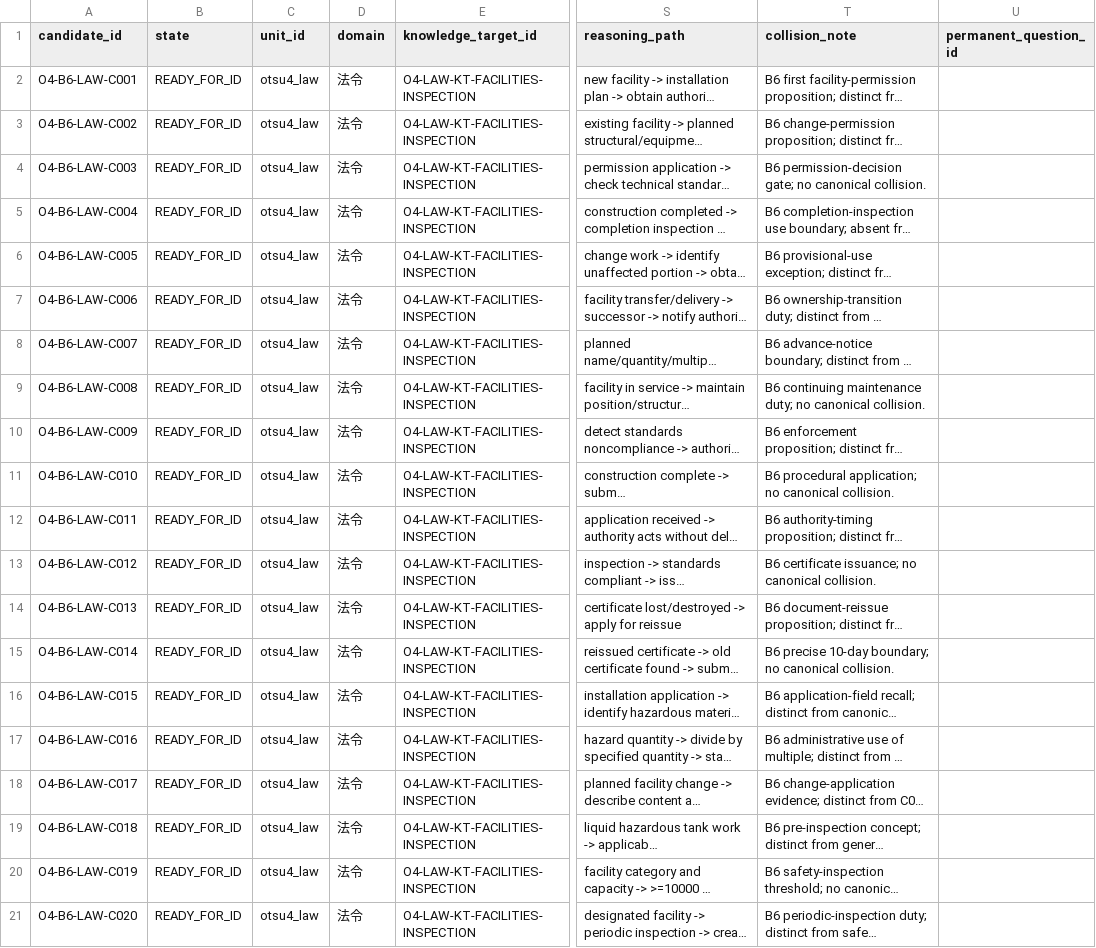
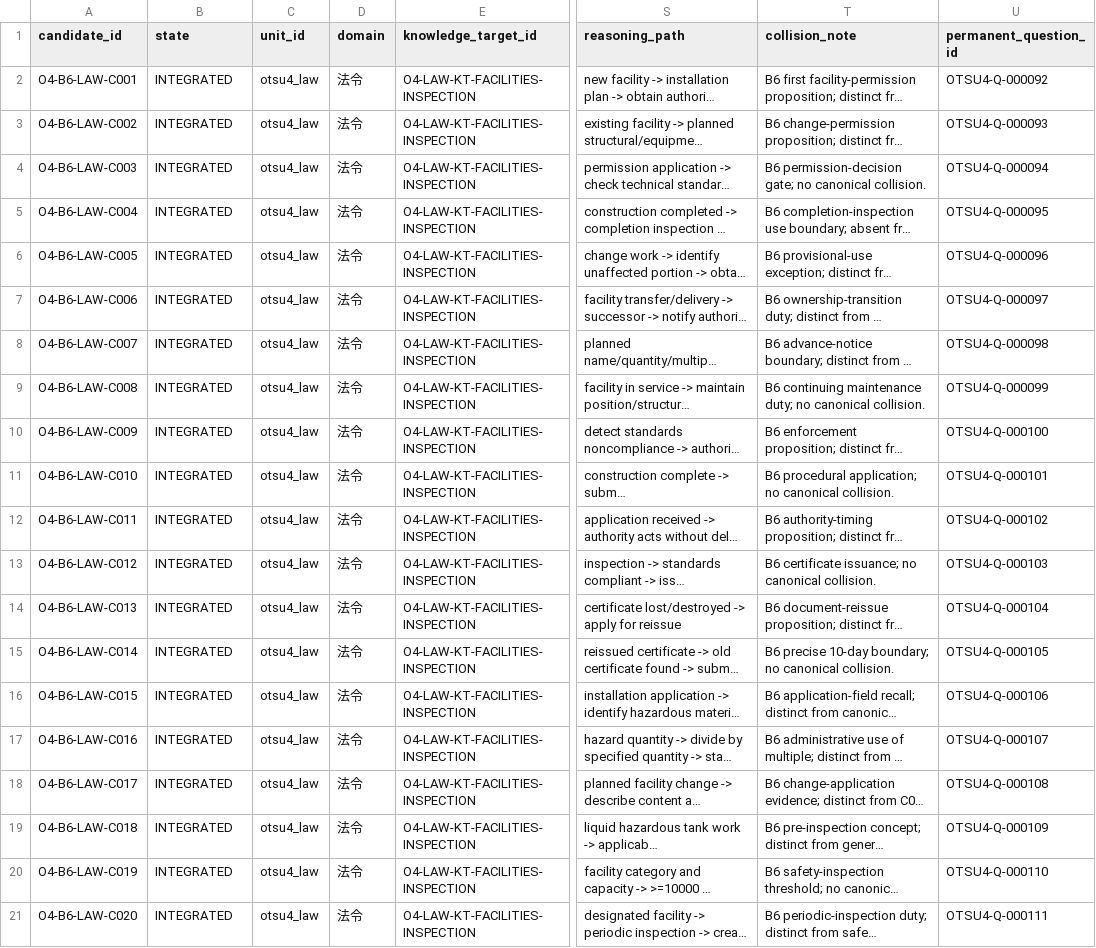
Before and after one commit to Komadeki/health-quiz-app, a CSV file: question_banks/otsu4/authoring/batches/batch_006/candidates.csv, drawn as a sheet; only a part is shown, gaps mark what is left out; long unchanged cells end in …; the diff names each change by its address in the sheet, - before the commit and + after, or states it on an @@ line.

Commit message:
Allocate and integrate Otsu4 Wave accepted candidates

```diff
--- a/question_banks/otsu4/authoring/batches/batch_006/candidates.csv
+++ b/question_banks/otsu4/authoring/batches/batch_006/candidates.csv
-B2:B21 (state): READY_FOR_ID
+B2:B21 (state): INTEGRATED
-U2 (permanent_question_id): (empty)
+U2 (permanent_question_id): OTSU4-Q-000092
-U3 (permanent_question_id): (empty)
+U3 (permanent_question_id): OTSU4-Q-000093
-U4 (permanent_question_id): (empty)
+U4 (permanent_question_id): OTSU4-Q-000094
-U5 (permanent_question_id): (empty)
+U5 (permanent_question_id): OTSU4-Q-000095
-U6 (permanent_question_id): (empty)
+U6 (permanent_question_id): OTSU4-Q-000096
-U7 (permanent_question_id): (empty)
+U7 (permanent_question_id): OTSU4-Q-000097
-U8 (permanent_question_id): (empty)
+U8 (permanent_question_id): OTSU4-Q-000098
-U9 (permanent_question_id): (empty)
+U9 (permanent_question_id): OTSU4-Q-000099
-U10 (permanent_question_id): (empty)
+U10 (permanent_question_id): OTSU4-Q-000100
-U11 (permanent_question_id): (empty)
+U11 (permanent_question_id): OTSU4-Q-000101
-U12 (permanent_question_id): (empty)
+U12 (permanent_question_id): OTSU4-Q-000102
-U13 (permanent_question_id): (empty)
+U13 (permanent_question_id): OTSU4-Q-000103
-U14 (permanent_question_id): (empty)
+U14 (permanent_question_id): OTSU4-Q-000104
-U15 (permanent_question_id): (empty)
+U15 (permanent_question_id): OTSU4-Q-000105
-U16 (permanent_question_id): (empty)
+U16 (permanent_question_id): OTSU4-Q-000106
-U17 (permanent_question_id): (empty)
+U17 (permanent_question_id): OTSU4-Q-000107
-U18 (permanent_question_id): (empty)
+U18 (permanent_question_id): OTSU4-Q-000108
-U19 (permanent_question_id): (empty)
+U19 (permanent_question_id): OTSU4-Q-000109
-U20 (permanent_question_id): (empty)
+U20 (permanent_question_id): OTSU4-Q-000110
-U21 (permanent_question_id): (empty)
+U21 (permanent_question_id): OTSU4-Q-000111
```
Also changed, not shown: question_banks/otsu4/authoring/batches/batch_004/candidates.csv, question_banks/otsu4/authoring/batches/batch_005/candidates.csv, 5 other files.
